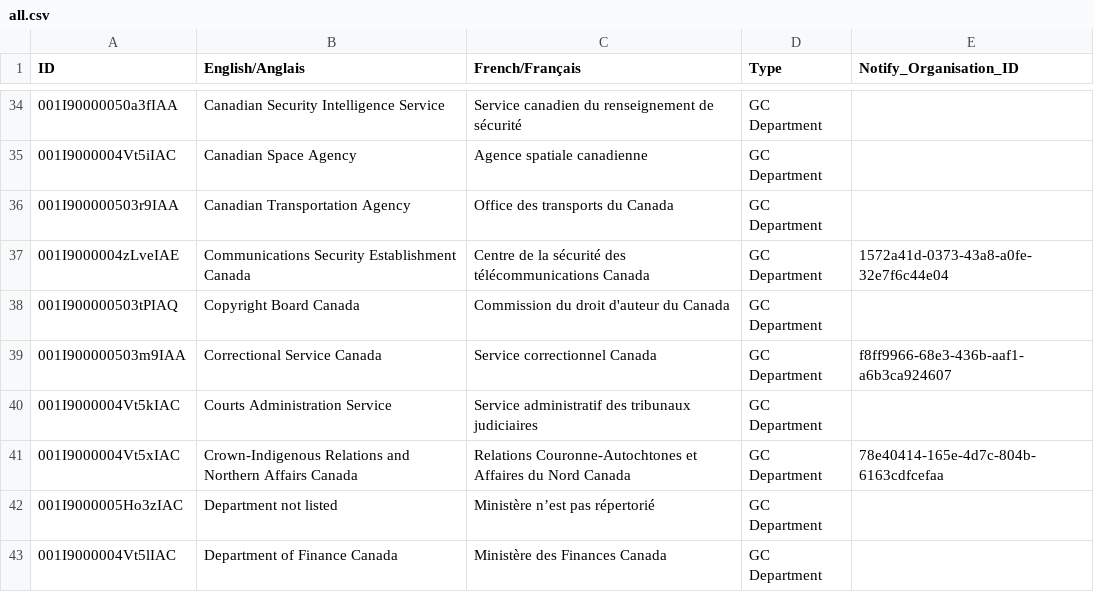
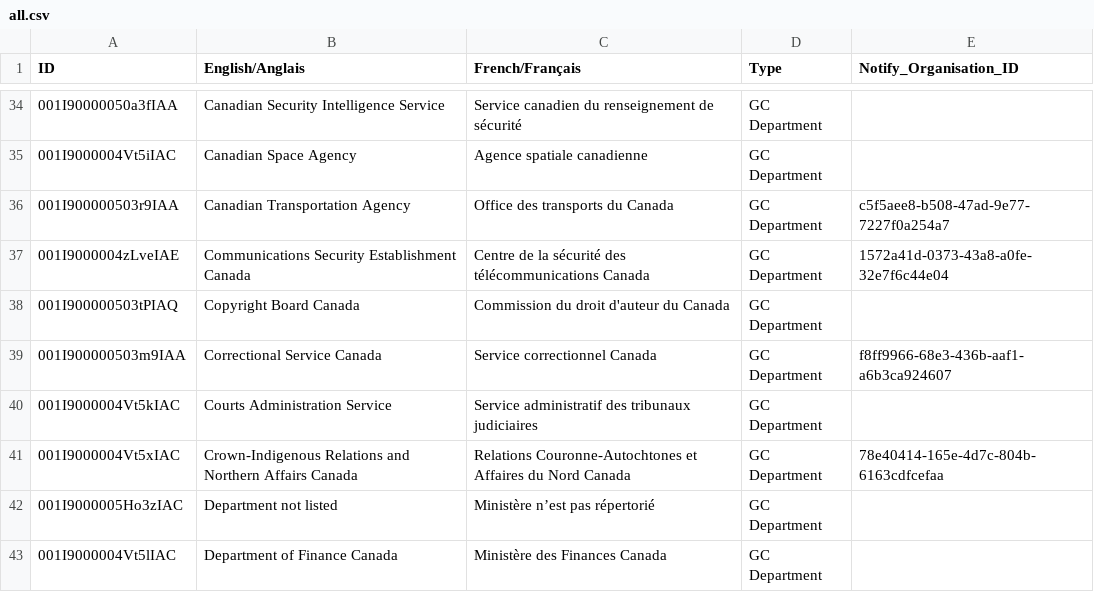
Before and after one commit to cds-snc/gc-organisations, a CSV file: data/all.csv, drawn as a sheet; only a part is shown, gaps mark what is left out.

```diff
--- a/data/all.csv
+++ b/data/all.csv
@@ -35,3 +35,3 @@ ID,English/Anglais,French/Français,Type,Notify_Organisation_ID
 001I9000004Vt5iIAC,Canadian Space Agency,Agence spatiale canadienne,GC Department,
-001I900000503r9IAA,Canadian Transportation Agency,Office des transports du Canada,GC Department,
+001I900000503r9IAA,Canadian Transportation Agency,Office des transports du Canada,GC Department,c5f5aee8-b508-47ad-9e77-7227f0a254a7
 001I9000004zLveIAE,Communications Security Establishment Canada,Centre de la sécurité des télécommunications Canada,GC Department,1572a41d-0373-43a8-a0fe-32e7f6c44e04
```
Also changed, not shown: 1 other file.
